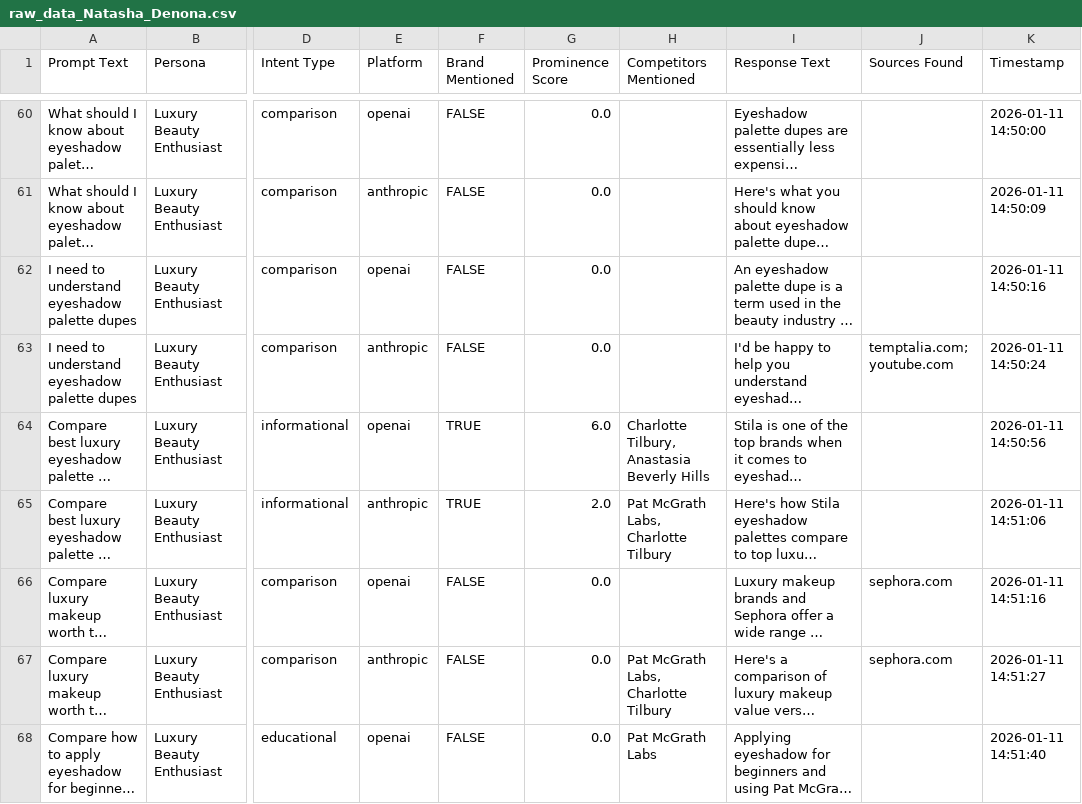
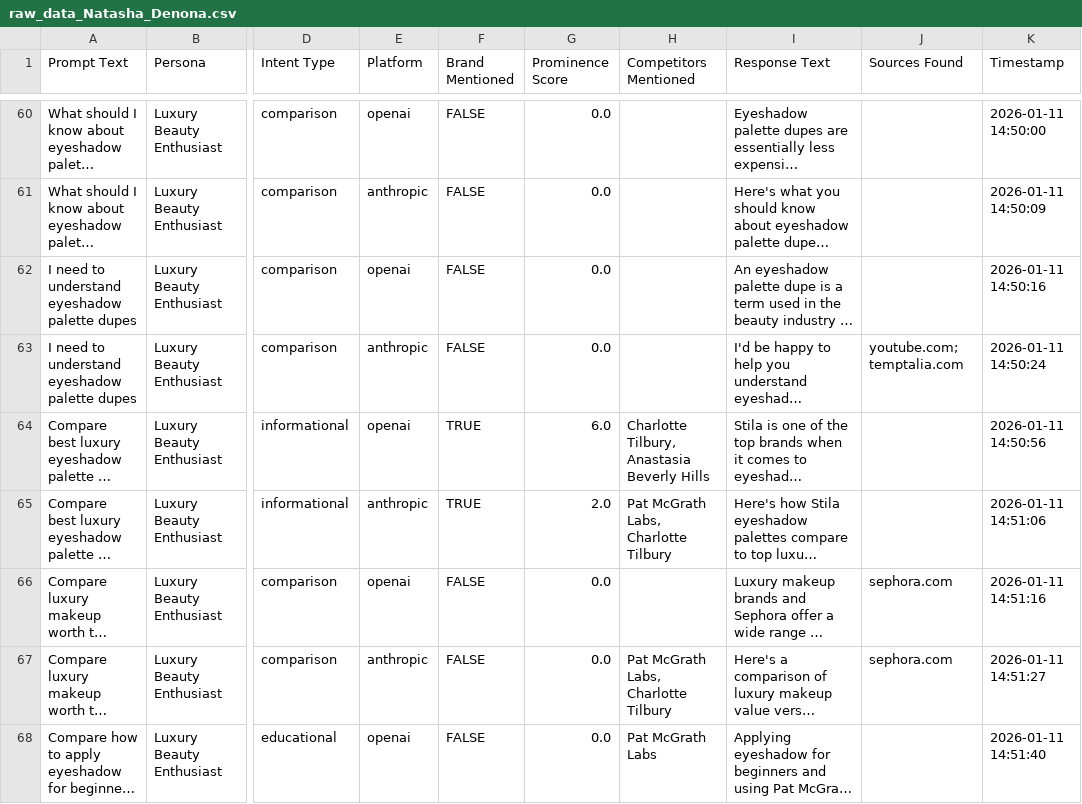
Before and after one commit to dasilvacon/ai-visibility-tracker, a CSV file: data/reports/raw_data_Natasha_Denona.csv, drawn as a sheet; only a part is shown, gaps mark what is left out; long unchanged cells end in …; the diff covers the shown part only; the diff names each change by its address in the sheet, - before the commit and + after, or states it on an @@ line.

```diff
--- a/data/reports/raw_data_Natasha_Denona.csv
+++ b/data/reports/raw_data_Natasha_Denona.csv
-J63 (Sources Found): temptalia.com; youtube.com
+J63 (Sources Found): youtube.com; temptalia.com
```
Also changed, not shown: 4 edited cells elsewhere in this file, 2 other files.
